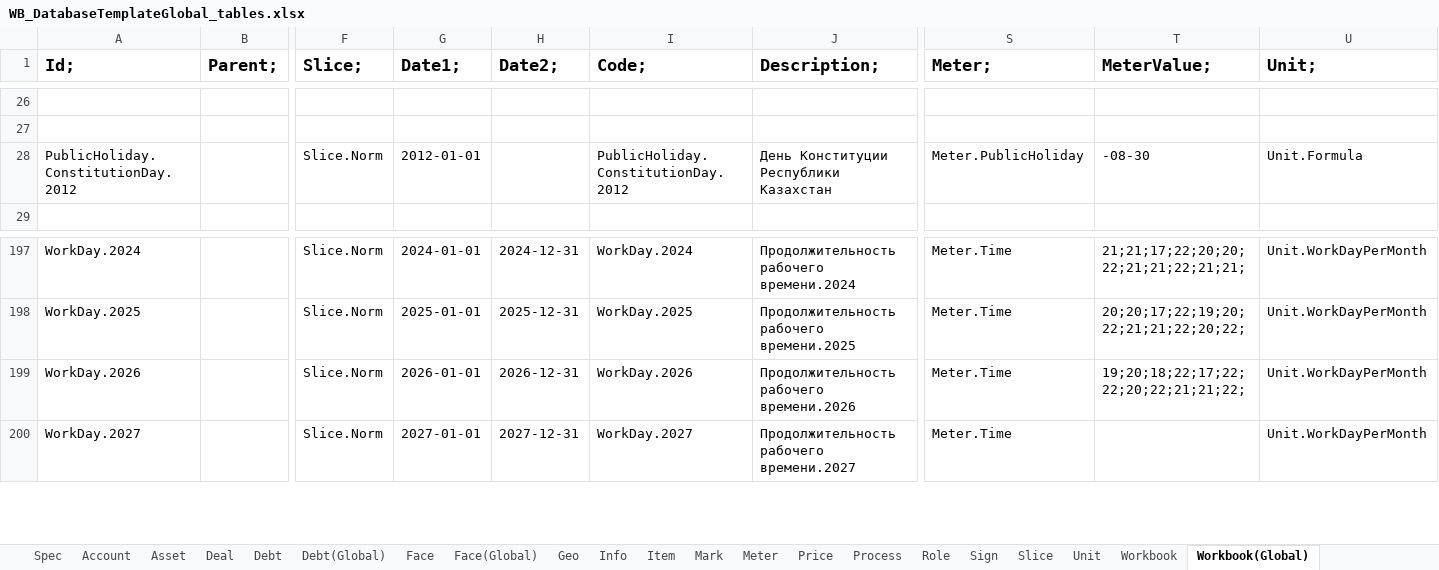
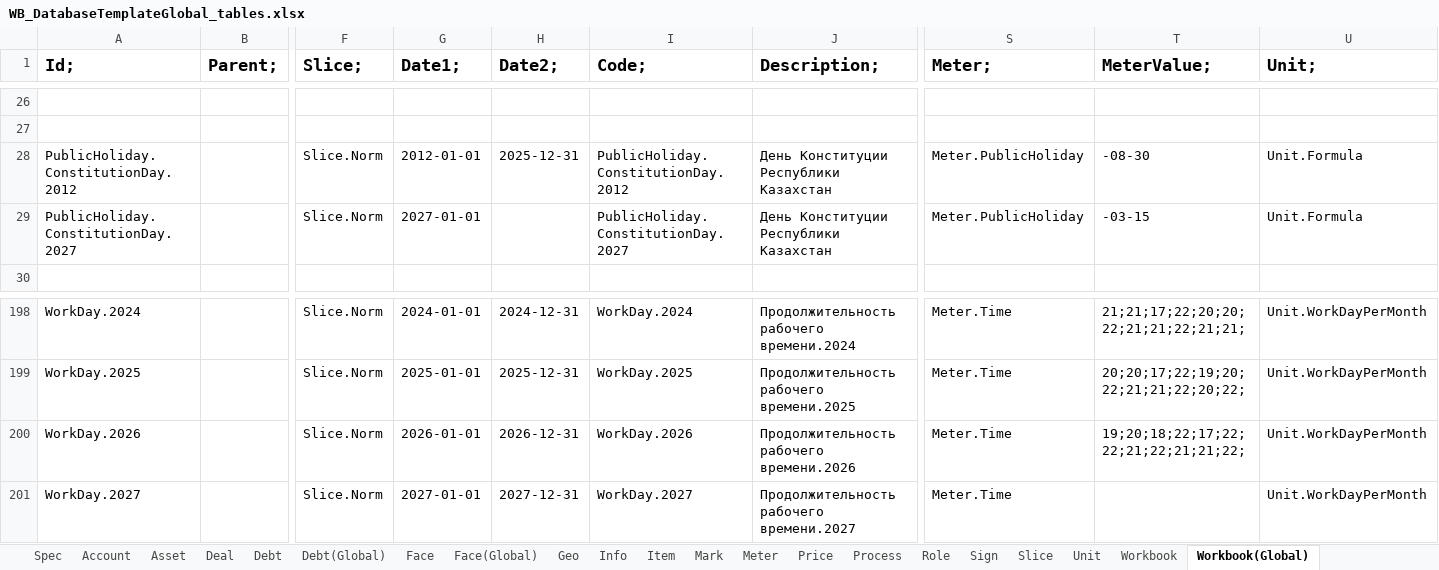
Before and after one commit to KursakovSA/AccBase, an Excel workbook: WB_DatabaseTemplateGlobal_tables.xlsx, sheet Workbook(Global), drawn as a sheet; only a part is shown, gaps mark what is left out; values as stored, in another font and other column widths than the file's, no borders; addresses are those after the commit; rows hold the shown columns only; the diff names each change by its address in the sheet, - before the commit and + after, or states it on an @@ line.

```diff
--- a/WB_DatabaseTemplateGlobal_tables.xlsx (sheet Workbook(Global))
+++ b/WB_DatabaseTemplateGlobal_tables.xlsx (sheet Workbook(Global))
-H28 (Date2;): (empty)
+H28 (Date2;): 2025-12-31
+row 29: PublicHoliday.ConstitutionDay.2027 |  | Slice.Norm | 2027-01-01 |  | PublicHoliday.ConstitutionDay.2027 | День Конституции Республики Казахстан | Meter.PublicHoliday | -03-15 | Unit.Formula
-T200 (MeterValue;): 19;20;18;22;17;22;22;20;22;21;21;22;
+T200 (MeterValue;): 19;20;18;22;17;22;22;21;22;21;21;22;
```
Also changed, not shown: sheet Price, sheet Workbook.
